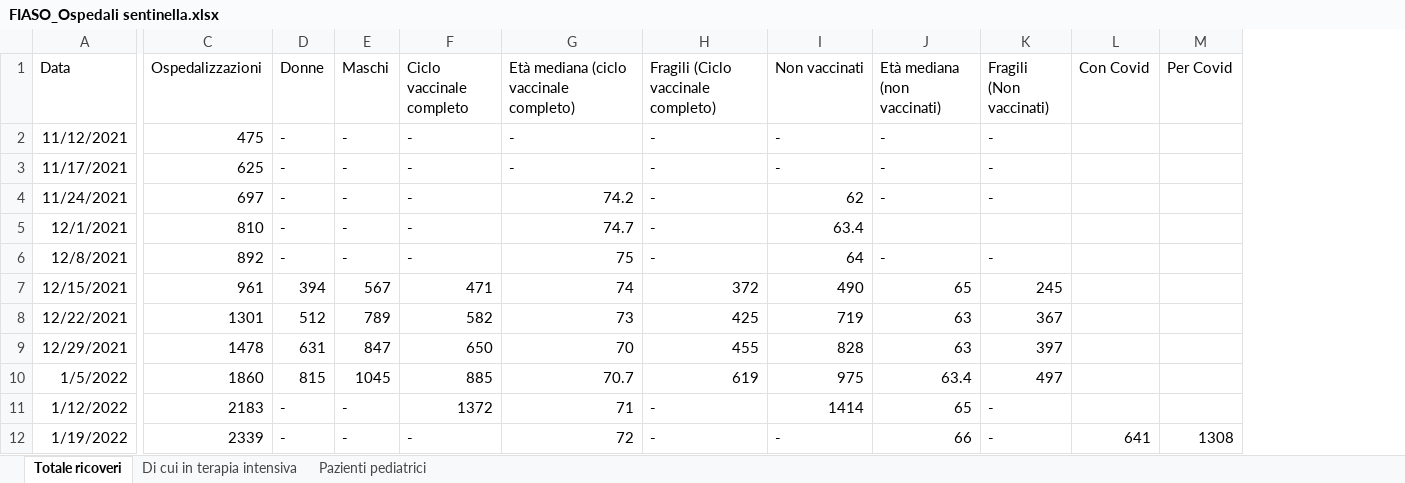
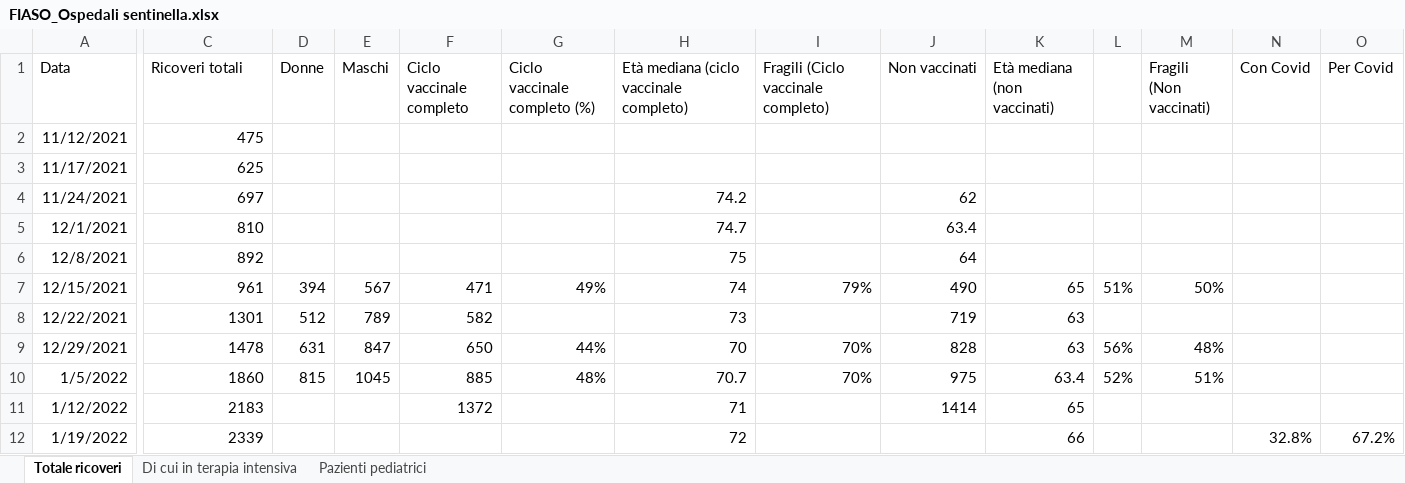
Before and after one commit to fbranda/INFN-ISS, an Excel workbook: FIASO/Ospedali sentinella/FIASO_Ospedali sentinella.xlsx, sheet Totale ricoveri, drawn as a sheet; only a part is shown, gaps mark what is left out; values as stored, in another font and other column widths than the file's, no borders; addresses are those after the commit; the diff covers the shown part only; the diff names each change by its address in the sheet, - before the commit and + after, or states it on an @@ line.

```diff
--- a/FIASO/Ospedali sentinella/FIASO_Ospedali sentinella.xlsx (sheet Totale ricoveri)
+++ b/FIASO/Ospedali sentinella/FIASO_Ospedali sentinella.xlsx (sheet Totale ricoveri)
+column G (Ciclo vaccinale completo (%)), rows 7-10: 49% |  | 44% | 48%
+column L, rows 7-10: 51% |  | 56% | 52%
-C1: Ospedalizzazioni
+C1: Ricoveri totali
-D2:D6 (Donne): -
+D2:D6 (Donne): (empty)
-E2:E6 (Maschi): -
+E2:E6 (Maschi): (empty)
-F2:F6 (Ciclo vaccinale completo): -
+F2:F6 (Ciclo vaccinale completo): (empty)
-H2:H3: -
+H2:H3: (empty)
-I2:I6: -
+I2:I6: (empty)
-J2:J3 (Non vaccinati): -
+J2:J3 (Non vaccinati): (empty)
-K2:K4 (Età mediana (non vaccinati)): -
+K2:K4 (Età mediana (non vaccinati)): (empty)
-M2:M4 (Fragili (Non vaccinati)): -
+M2:M4 (Fragili (Non vaccinati)): (empty)
-K6 (Età mediana (non vaccinati)): -
+K6 (Età mediana (non vaccinati)): (empty)
-M6 (Fragili (Non vaccinati)): -
+M6 (Fragili (Non vaccinati)): (empty)
-I7: 372
+I7: 79%
-M7 (Fragili (Non vaccinati)): 245
+M7 (Fragili (Non vaccinati)): 50%
-I8: 425
+I8: (empty)
-M8 (Fragili (Non vaccinati)): 367
+M8 (Fragili (Non vaccinati)): (empty)
-I9: 455
+I9: 70%
-M9 (Fragili (Non vaccinati)): 397
+M9 (Fragili (Non vaccinati)): 48%
-I10: 619
+I10: 70%
-M10 (Fragili (Non vaccinati)): 497
+M10 (Fragili (Non vaccinati)): 51%
-D11:D12 (Donne): -
+D11:D12 (Donne): (empty)
-E11:E12 (Maschi): -
+E11:E12 (Maschi): (empty)
-I11:I12: -
+I11:I12: (empty)
-M11:M12 (Fragili (Non vaccinati)): -
+M11:M12 (Fragili (Non vaccinati)): (empty)
-F12 (Ciclo vaccinale completo): -
+F12 (Ciclo vaccinale completo): (empty)
-J12 (Non vaccinati): -
+J12 (Non vaccinati): (empty)
-N12 (Con Covid): 641
+N12 (Con Covid): 32.8%
-O12 (Per Covid): 1308
+O12 (Per Covid): 67.2%
```
Also changed, not shown: 1 added row and 25 edited cells elsewhere in this sheet, sheet Di cui in terapia intensiva, sheet Pazienti pediatrici, formulas that keep their value, 6 other files.
